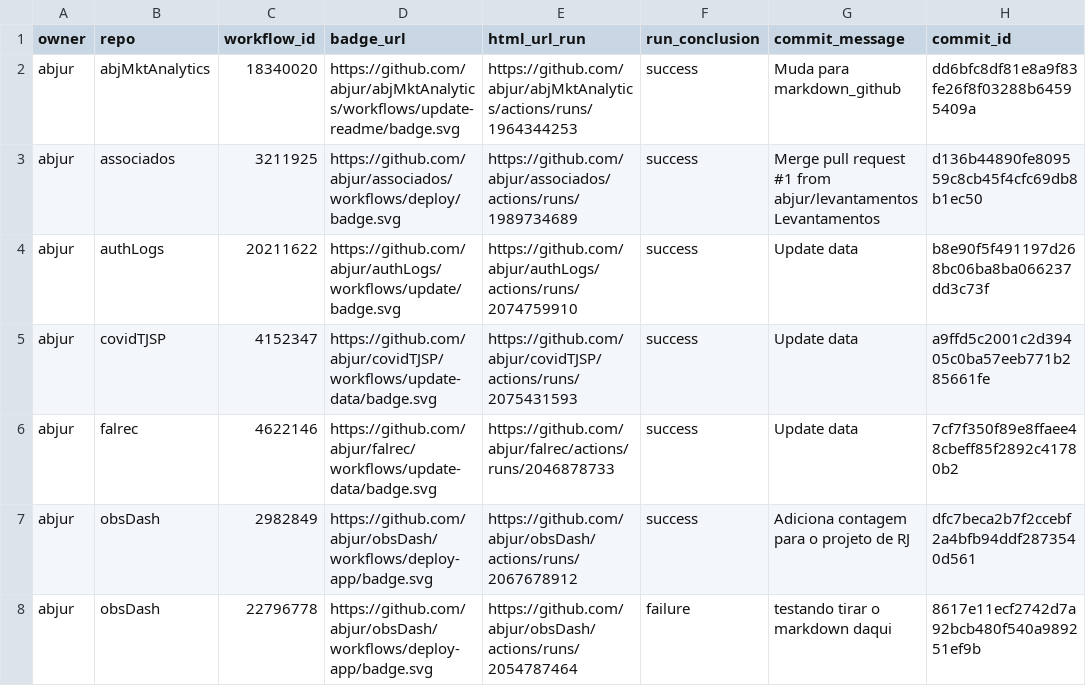
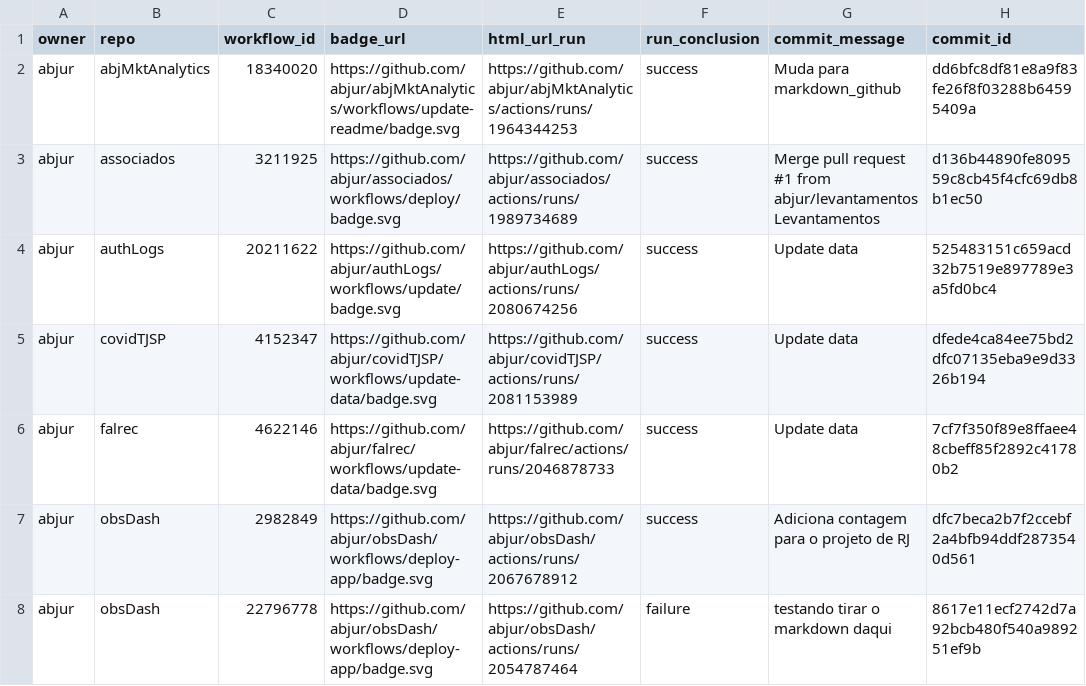
Before and after one commit to abjur/abjStatus, a CSV file: repos.csv, drawn as a sheet; only a part is shown; the diff names each change by its address in the sheet, - before the commit and + after, or states it on an @@ line.

```diff
--- a/repos.csv
+++ b/repos.csv
-E4 (html_url_run): https://github.com/abjur/authLogs/actions/runs/2074759910
+E4 (html_url_run): https://github.com/abjur/authLogs/actions/runs/2080674256
-H4 (commit_id): b8e90f5f491197d268bc06ba8ba066237dd3c73f
+H4 (commit_id): 525483151c659acd32b7519e897789e3a5fd0bc4
-E5 (html_url_run): https://github.com/abjur/covidTJSP/actions/runs/2075431593
+E5 (html_url_run): https://github.com/abjur/covidTJSP/actions/runs/2081153989
-H5 (commit_id): a9ffd5c2001c2d39405c0ba57eeb771b285661fe
+H5 (commit_id): dfede4ca84ee75bd2dfc07135eba9e9d3326b194
```
Also changed, not shown: 1 other file.
